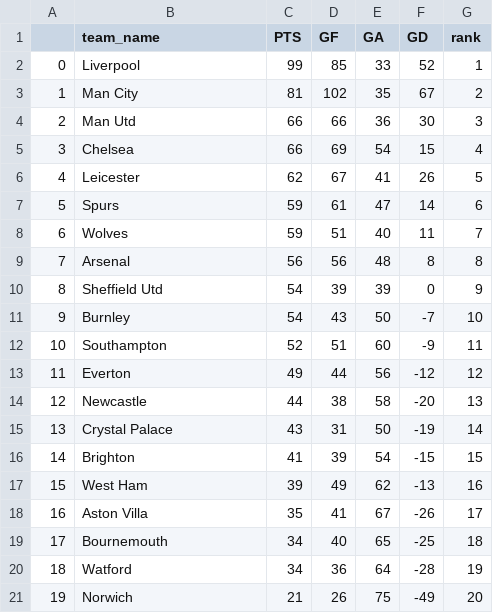
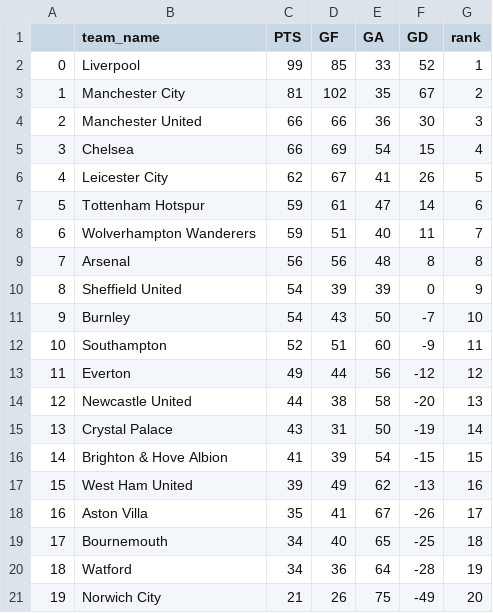
Before and after one commit to omer6nahum/FinalProjectML2, a CSV file: data/tables/table_20.csv, drawn as a sheet.

```diff
--- a/data/tables/table_20.csv
+++ b/data/tables/table_20.csv
@@ -2,10 +2,10 @@
 0,Liverpool,99,85,33,52,1
-1,Man City,81,102,35,67,2
-2,Man Utd,66,66,36,30,3
+1,Manchester City,81,102,35,67,2
+2,Manchester United,66,66,36,30,3
 3,Chelsea,66,69,54,15,4
-4,Leicester,62,67,41,26,5
-5,Spurs,59,61,47,14,6
-6,Wolves,59,51,40,11,7
+4,Leicester City,62,67,41,26,5
+5,Tottenham Hotspur,59,61,47,14,6
+6,Wolverhampton Wanderers,59,51,40,11,7
 7,Arsenal,56,56,48,8,8
-8,Sheffield Utd,54,39,39,0,9
+8,Sheffield United,54,39,39,0,9
 9,Burnley,54,43,50,-7,10
@@ -13,6 +13,6 @@
 11,Everton,49,44,56,-12,12
-12,Newcastle,44,38,58,-20,13
+12,Newcastle United,44,38,58,-20,13
 13,Crystal Palace,43,31,50,-19,14
-14,Brighton,41,39,54,-15,15
-15,West Ham,39,49,62,-13,16
+14,Brighton & Hove Albion,41,39,54,-15,15
+15,West Ham United,39,49,62,-13,16
 16,Aston Villa,35,41,67,-26,17
@@ -20,2 +20,2 @@
 18,Watford,34,36,64,-28,19
-19,Norwich,21,26,75,-49,20
+19,Norwich City,21,26,75,-49,20
```
Also changed, not shown: data/tables/table_15.csv, data/tables/table_16.csv, 4 other files.
